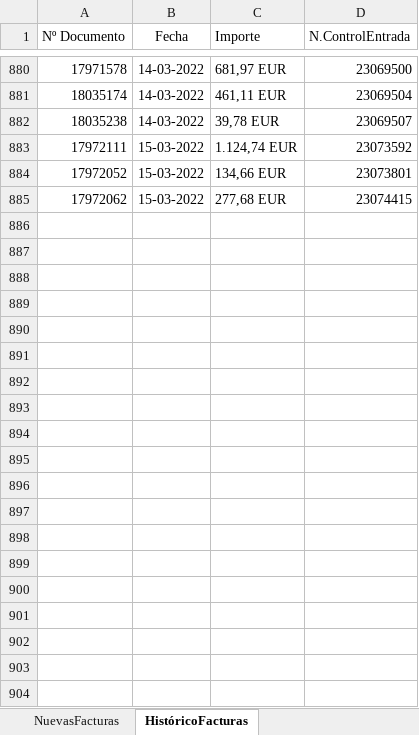
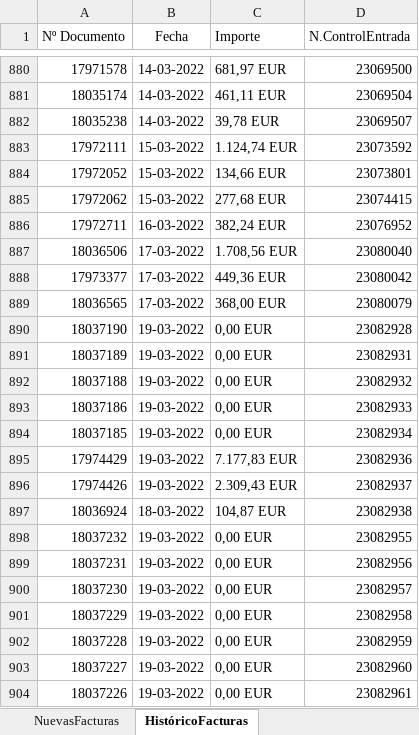
Before and after one commit to avisaRPA/EntradasFacturasET2000, an Excel workbook: DataTable.xlsx, sheet HistóricoFacturas, drawn as a sheet; only a part is shown, gaps mark what is left out; values as stored, in another font and other column widths than the file's, no borders; the diff covers the shown part only; the diff names each change by its address in the sheet, - before the commit and + after, or states it on an @@ line.

```diff
--- a/DataTable.xlsx (sheet HistóricoFacturas)
+++ b/DataTable.xlsx (sheet HistóricoFacturas)
+row 886: 17972711 | 16-03-2022 | 382,24 EUR | 23076952
+row 887: 18036506 | 17-03-2022 | 1.708,56 EUR | 23080040
+row 888: 17973377 | 17-03-2022 | 449,36 EUR | 23080042
+row 889: 18036565 | 17-03-2022 | 368,00 EUR | 23080079
+row 890: 18037190 | 19-03-2022 | 0,00 EUR | 23082928
+row 891: 18037189 | 19-03-2022 | 0,00 EUR | 23082931
+row 892: 18037188 | 19-03-2022 | 0,00 EUR | 23082932
+row 893: 18037186 | 19-03-2022 | 0,00 EUR | 23082933
+row 894: 18037185 | 19-03-2022 | 0,00 EUR | 23082934
+row 895: 17974429 | 19-03-2022 | 7.177,83 EUR | 23082936
+row 896: 17974426 | 19-03-2022 | 2.309,43 EUR | 23082937
+row 897: 18036924 | 18-03-2022 | 104,87 EUR | 23082938
+row 898: 18037232 | 19-03-2022 | 0,00 EUR | 23082955
+row 899: 18037231 | 19-03-2022 | 0,00 EUR | 23082956
+row 900: 18037230 | 19-03-2022 | 0,00 EUR | 23082957
+row 901: 18037229 | 19-03-2022 | 0,00 EUR | 23082958
+row 902: 18037228 | 19-03-2022 | 0,00 EUR | 23082959
+row 903: 18037227 | 19-03-2022 | 0,00 EUR | 23082960
+row 904: 18037226 | 19-03-2022 | 0,00 EUR | 23082961
```
Also changed, not shown: 116 added rows elsewhere in this sheet, Config.xlsx, DataTable_03404.xlsx, 5 other files.
